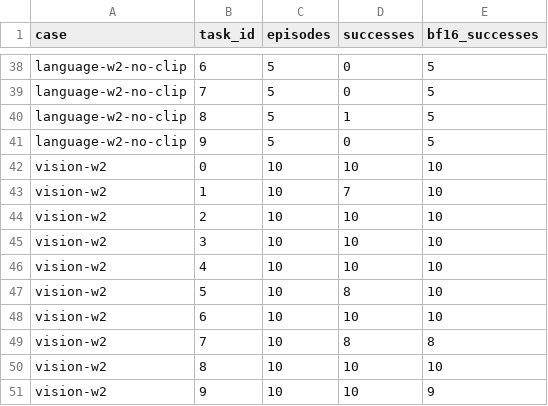
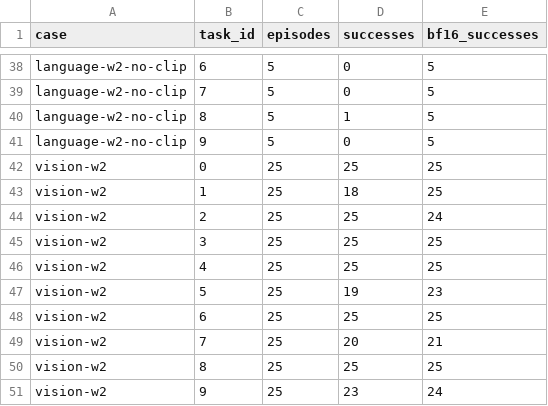
Before and after one commit to zsure27/VLA-Quant, a CSV file: reports/sessions/20260917-107-baseline-continuation/data/scope_per_task.csv, drawn as a sheet; only a part is shown, gaps mark what is left out.

```diff
--- a/reports/sessions/20260917-107-baseline-continuation/data/scope_per_task.csv
+++ b/reports/sessions/20260917-107-baseline-continuation/data/scope_per_task.csv
@@ -41,11 +41,11 @@ language-w2-no-clip,8,5,1,5
 language-w2-no-clip,9,5,0,5
-vision-w2,0,10,10,10
-vision-w2,1,10,7,10
-vision-w2,2,10,10,10
-vision-w2,3,10,10,10
-vision-w2,4,10,10,10
-vision-w2,5,10,8,10
-vision-w2,6,10,10,10
-vision-w2,7,10,8,8
-vision-w2,8,10,10,10
-vision-w2,9,10,10,9
+vision-w2,0,25,25,25
+vision-w2,1,25,18,25
+vision-w2,2,25,25,24
+vision-w2,3,25,25,25
+vision-w2,4,25,25,25
+vision-w2,5,25,19,23
+vision-w2,6,25,25,25
+vision-w2,7,25,20,21
+vision-w2,8,25,25,25
+vision-w2,9,25,23,24
```
Also changed, not shown: reports/sessions/20260917-107-baseline-continuation/data/scope_summary.csv, 58 other files.
